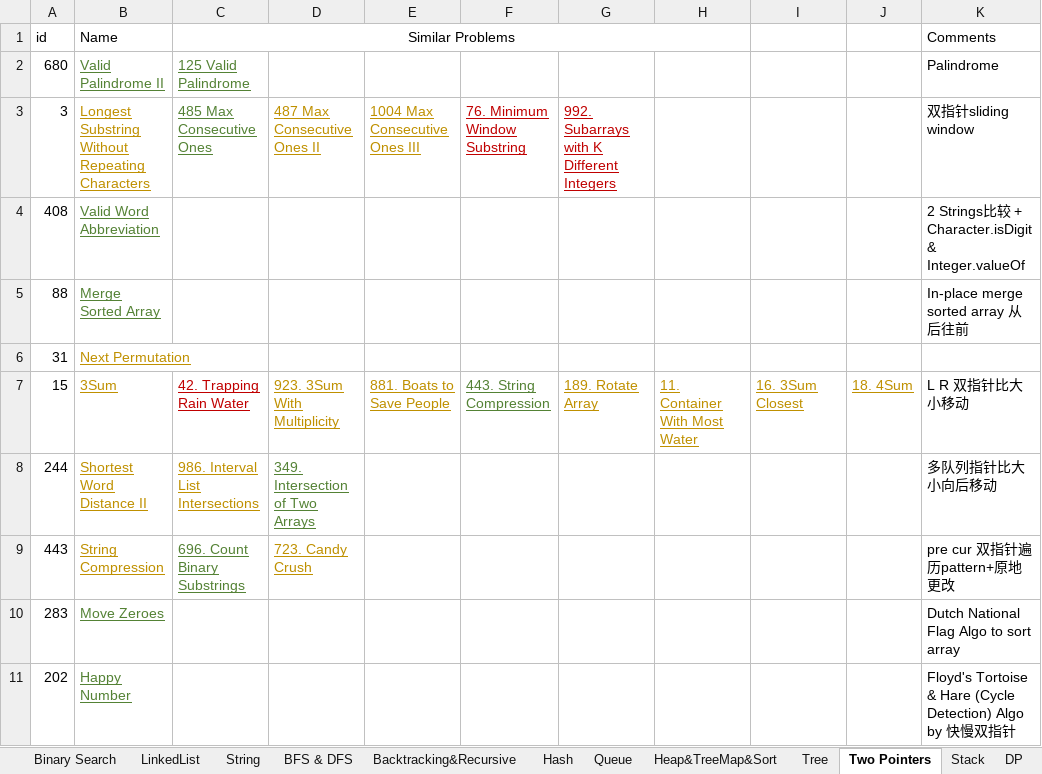
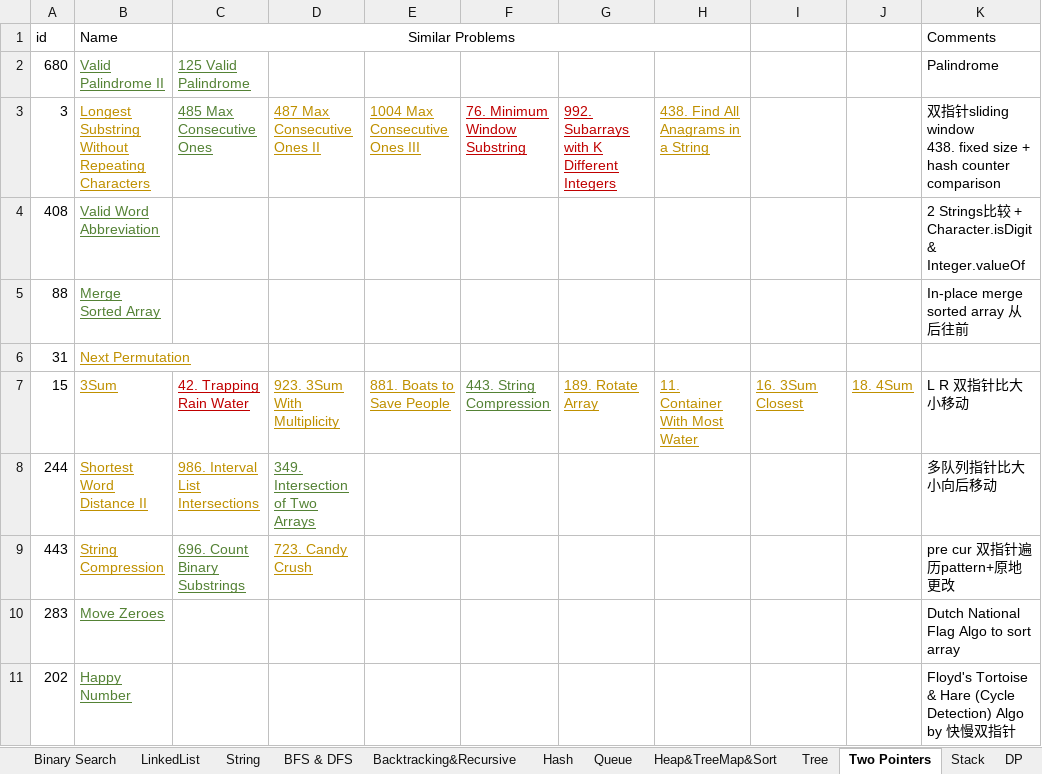
Before and after one commit to LiXieLabs/codingpractice, an Excel workbook: PracticeList.xlsx, sheet Two Pointers, drawn as a sheet; values as stored, in another font and other column widths than the file's, no borders; ↵ is a line break in a cell; the diff names each change by its address in the sheet, - before the commit and + after, or states it on an @@ line.

```diff
--- a/PracticeList.xlsx (sheet Two Pointers)
+++ b/PracticeList.xlsx (sheet Two Pointers)
-H3: (empty)
+H3: 438. Find All Anagrams in a String
-K3 (Comments): 双指针sliding window
+K3 (Comments): 双指针sliding window ↵ 438. fixed size + hash counter comparison
```
Also changed, not shown: sheet Tree, sheet All, 1 other file.
